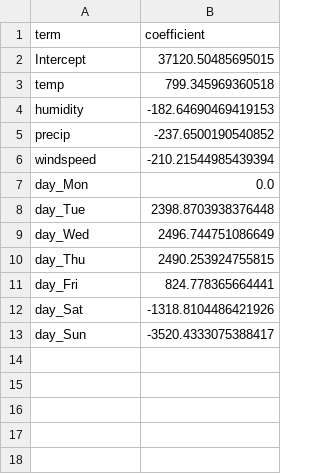
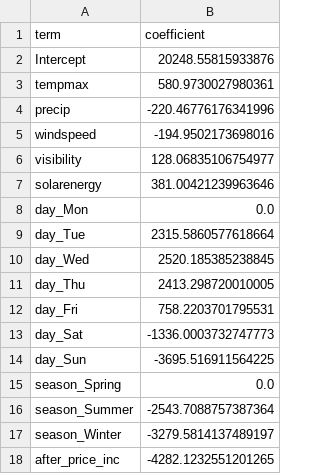
Before and after one commit to moogrocker/biker-hire-predictor_group9, a CSV file: data/model_coefficients.csv, drawn as a sheet.

```diff
--- a/data/model_coefficients.csv
+++ b/data/model_coefficients.csv
@@ -1,13 +1,18 @@
 term,coefficient
-Intercept,37120.50485695015
-temp,799.345969360518
-humidity,-182.64690469419153
-precip,-237.6500190540852
-windspeed,-210.21544985439394
+Intercept,20248.55815933876
+tempmax,580.9730027980361
+precip,-220.46776176341996
+windspeed,-194.9502173698016
+visibility,128.06835106754977
+solarenergy,381.00421239963646
 day_Mon,0.0
-day_Tue,2398.8703938376448
-day_Wed,2496.744751086649
-day_Thu,2490.253924755815
-day_Fri,824.778365664441
-day_Sat,-1318.8104486421926
-day_Sun,-3520.4333075388417
+day_Tue,2315.5860577618664
+day_Wed,2520.185385238845
+day_Thu,2413.298720010005
+day_Fri,758.2203701795531
+day_Sat,-1336.0003732747773
+day_Sun,-3695.516911564225
+season_Spring,0.0
+season_Summer,-2543.7088757387364
+season_Winter,-3279.5814137489197
+after_price_inc,-4282.1232551201265
```
Also changed, not shown: 3 other files.
